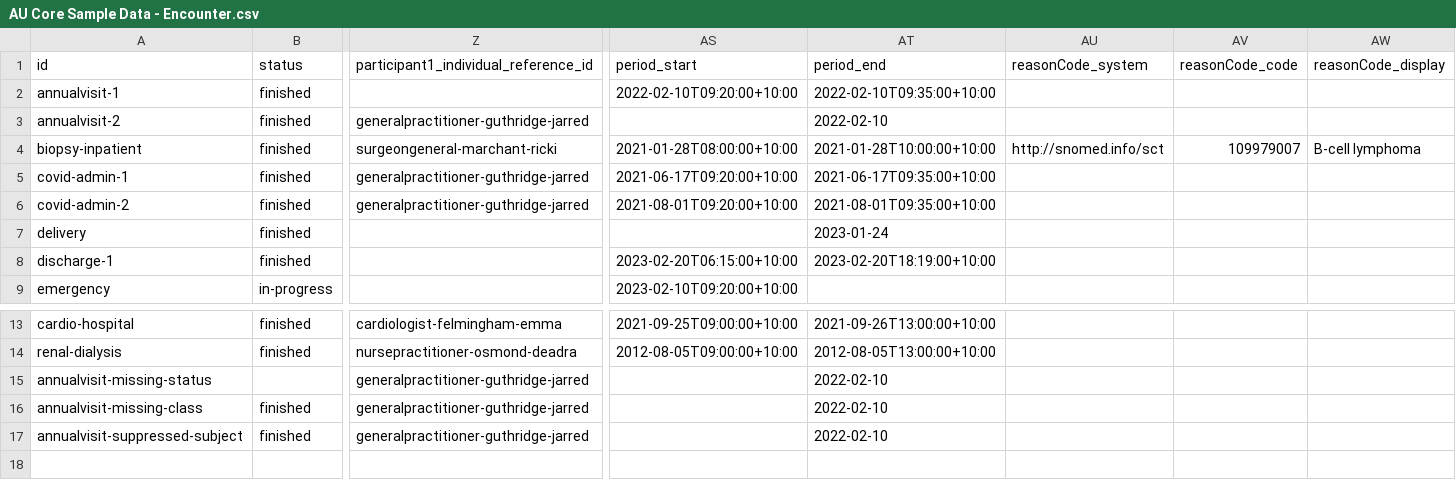
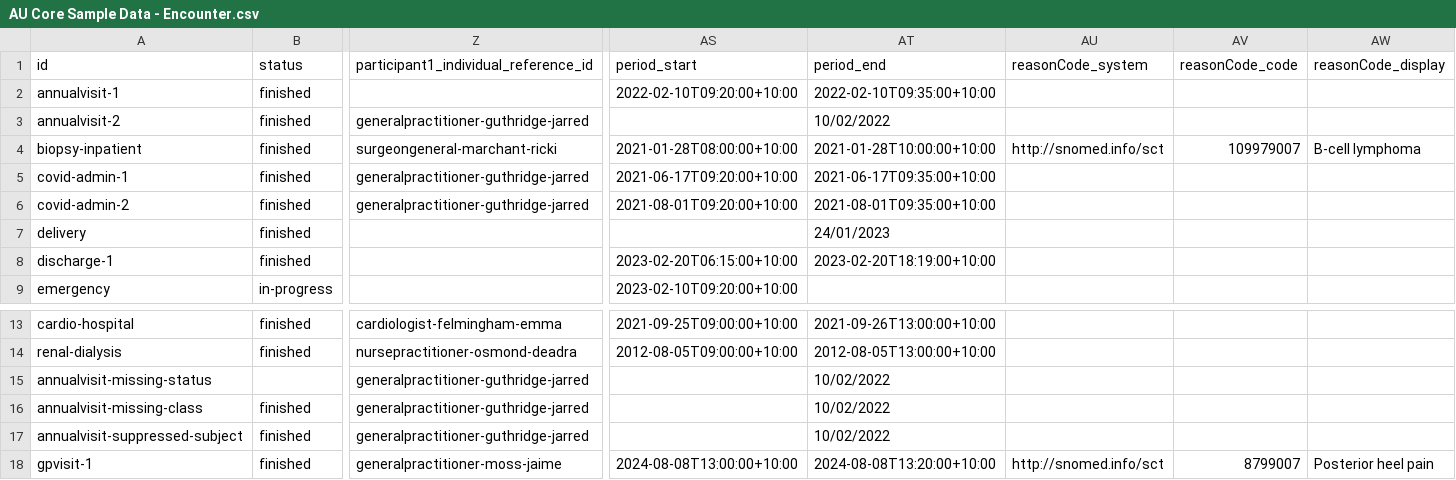
Before and after one commit to hl7au/au-fhir-test-data, a CSV file: testdata-csv/AU Core Sample Data - Encounter.csv, drawn as a sheet; only a part is shown, gaps mark what is left out; rows hold the shown columns only; the diff names each change by its address in the sheet, - before the commit and + after, or states it on an @@ line.

Commit message:
Added Coverage resources.
Added Coverage resources to direct-fhir-test-resource folder.
Added Encounter/gpvisit-1 to Encounter.csv

```diff
--- a/testdata-csv/AU Core Sample Data - Encounter.csv
+++ b/testdata-csv/AU Core Sample Data - Encounter.csv
-AT3 (period_end): 2022-02-10
+AT3 (period_end): 10/02/2022
-AT7 (period_end): 2023-01-24
+AT7 (period_end): 24/01/2023
-AT15:AT17 (period_end): 2022-02-10
+AT15:AT17 (period_end): 10/02/2022
+row 18: gpvisit-1 | finished | generalpractitioner-moss-jaime | 2024-08-08T13:00:00+10:00 | 2024-08-08T13:20:00+10:00 | http://snomed.info/sct | 8799007 | Posterior heel pain
```
Also changed, not shown: 2 other files.
